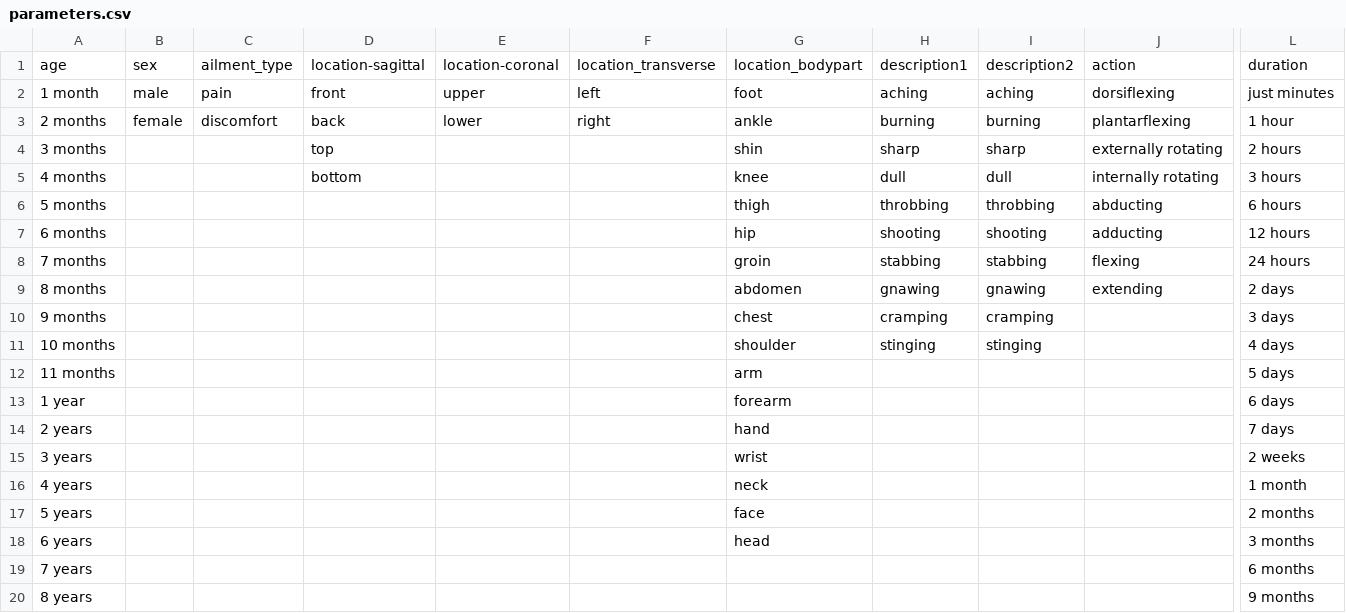
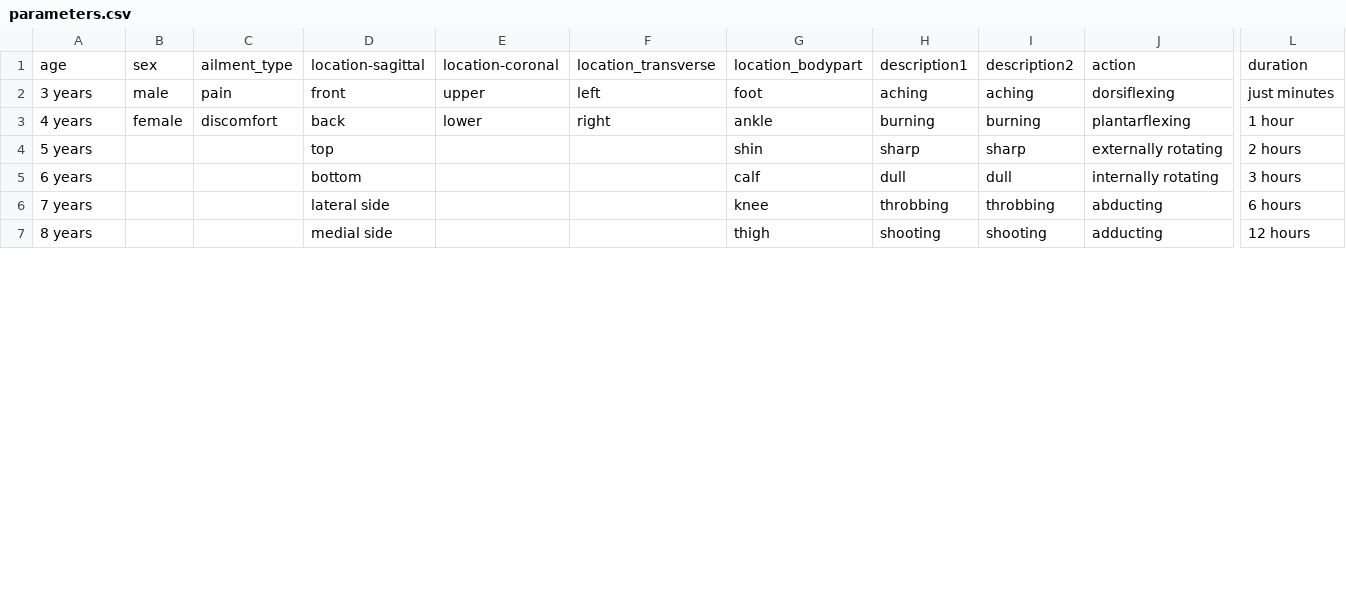
Before and after one commit to rohanh13/orca-surveysite, a CSV file: parameters.csv, drawn as a sheet; only a part is shown, gaps mark what is left out; removed rows and columns are numbered as before the commit, all else as after; rows hold the shown columns only; the diff covers the shown part only; the diff names each change by its address in the sheet, - before the commit and + after, or states it on an @@ line.

```diff
--- a/parameters.csv
+++ b/parameters.csv
-A2: 1 month
+A2: 3 years
-A3: 2 months
+A3: 4 years
-A4: 3 months
+A4: 5 years
-A5: 4 months
+A5: 6 years
-G5: knee
+G5: calf
-row 6: 5 months |  |  |  |  |  | thigh | throbbing | throbbing | abducting | 6 hours
-row 7: 6 months |  |  |  |  |  | hip | shooting | shooting | adducting | 12 hours
-row 8: 7 months |  |  |  |  |  | groin | stabbing | stabbing | flexing | 24 hours
-row 9: 8 months |  |  |  |  |  | abdomen | gnawing | gnawing | extending | 2 days
-row 10: 9 months |  |  |  |  |  | chest | cramping | cramping |  | 3 days
-row 11: 10 months |  |  |  |  |  | shoulder | stinging | stinging |  | 4 days
-row 12: 11 months |  |  |  |  |  | arm |  |  |  | 5 days
-row 13: 1 year |  |  |  |  |  | forearm |  |  |  | 6 days
-row 14: 2 years |  |  |  |  |  | hand |  |  |  | 7 days
-row 15: 3 years |  |  |  |  |  | wrist |  |  |  | 2 weeks
-row 16: 4 years |  |  |  |  |  | neck |  |  |  | 1 month
-row 17: 5 years |  |  |  |  |  | face |  |  |  | 2 months
-row 18: 6 years |  |  |  |  |  | head |  |  |  | 3 months
-D6: (empty)
+D6: lateral side
-G6: (empty)
+G6: knee
-H6: (empty)
+H6: throbbing
-I6: (empty)
+I6: throbbing
-J6: (empty)
+J6: abducting
-L6: 6 months
+L6: 6 hours
-D7: (empty)
+D7: medial side
-G7: (empty)
+G7: thigh
-H7: (empty)
+H7: shooting
-I7: (empty)
+I7: shooting
-J7: (empty)
+J7: adducting
-L7: 9 months
+L7: 12 hours
```
Also changed, not shown: 41 edited cells elsewhere in this file, 2 other files.
